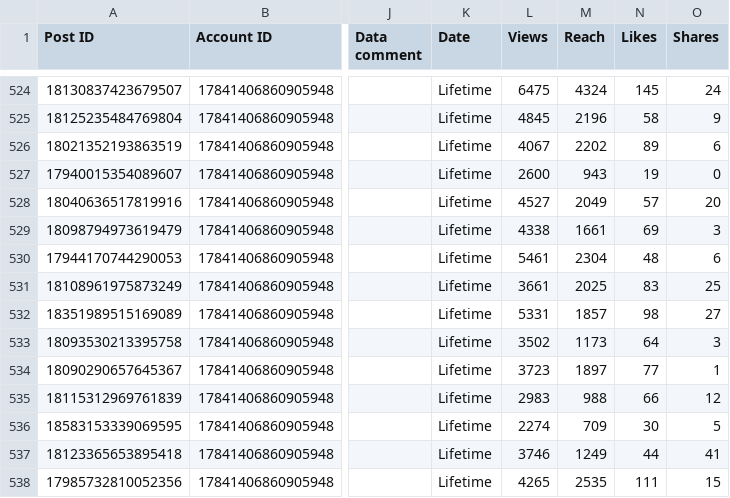
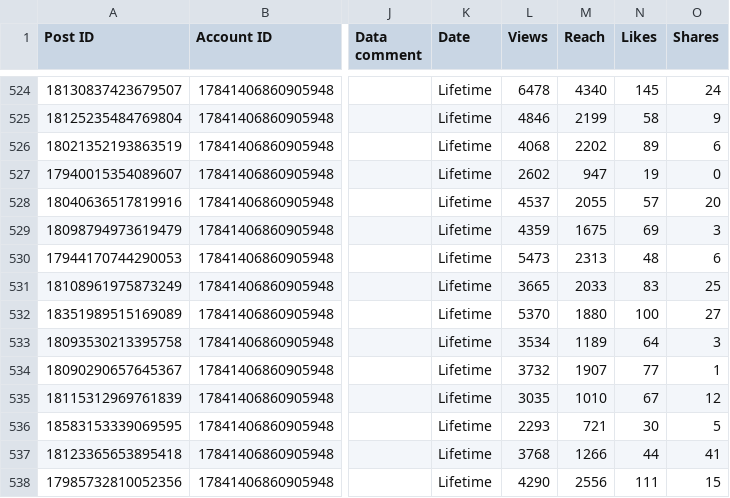
Before and after one commit to Claudiae09/init-instagram-pipeline, a CSV file: csv/instagram_export.csv, drawn as a sheet; only a part is shown, gaps mark what is left out; the diff covers the shown part only; the diff names each change by its address in the sheet, - before the commit and + after, or states it on an @@ line.

```diff
--- a/csv/instagram_export.csv
+++ b/csv/instagram_export.csv
-L524 (Views): 6475
+L524 (Views): 6478
-M524 (Reach): 4324
+M524 (Reach): 4340
-L525 (Views): 4845
+L525 (Views): 4846
-M525 (Reach): 2196
+M525 (Reach): 2199
-L526 (Views): 4067
+L526 (Views): 4068
-L527 (Views): 2600
+L527 (Views): 2602
-M527 (Reach): 943
+M527 (Reach): 947
-L528 (Views): 4527
+L528 (Views): 4537
-M528 (Reach): 2049
+M528 (Reach): 2055
-L529 (Views): 4338
+L529 (Views): 4359
-M529 (Reach): 1661
+M529 (Reach): 1675
-L530 (Views): 5461
+L530 (Views): 5473
-M530 (Reach): 2304
+M530 (Reach): 2313
-L531 (Views): 3661
+L531 (Views): 3665
-M531 (Reach): 2025
+M531 (Reach): 2033
-L532 (Views): 5331
+L532 (Views): 5370
-M532 (Reach): 1857
+M532 (Reach): 1880
-N532 (Likes): 98
+N532 (Likes): 100
-L533 (Views): 3502
+L533 (Views): 3534
-M533 (Reach): 1173
+M533 (Reach): 1189
-L534 (Views): 3723
+L534 (Views): 3732
-M534 (Reach): 1897
+M534 (Reach): 1907
-L535 (Views): 2983
+L535 (Views): 3035
-M535 (Reach): 988
+M535 (Reach): 1010
-N535 (Likes): 66
+N535 (Likes): 67
-L536 (Views): 2274
+L536 (Views): 2293
-M536 (Reach): 709
+M536 (Reach): 721
-L537 (Views): 3746
+L537 (Views): 3768
-M537 (Reach): 1249
+M537 (Reach): 1266
-L538 (Views): 4265
+L538 (Views): 4290
-M538 (Reach): 2535
+M538 (Reach): 2556
```
Also changed, not shown: 104 edited cells elsewhere in this file, csv/account_insights.csv, csv/audience_demographics.csv, 3 other files.
